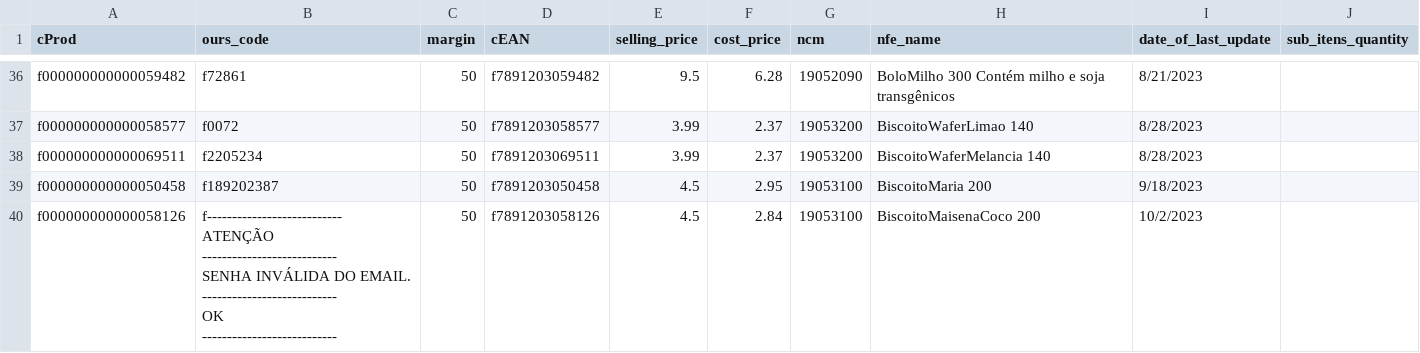
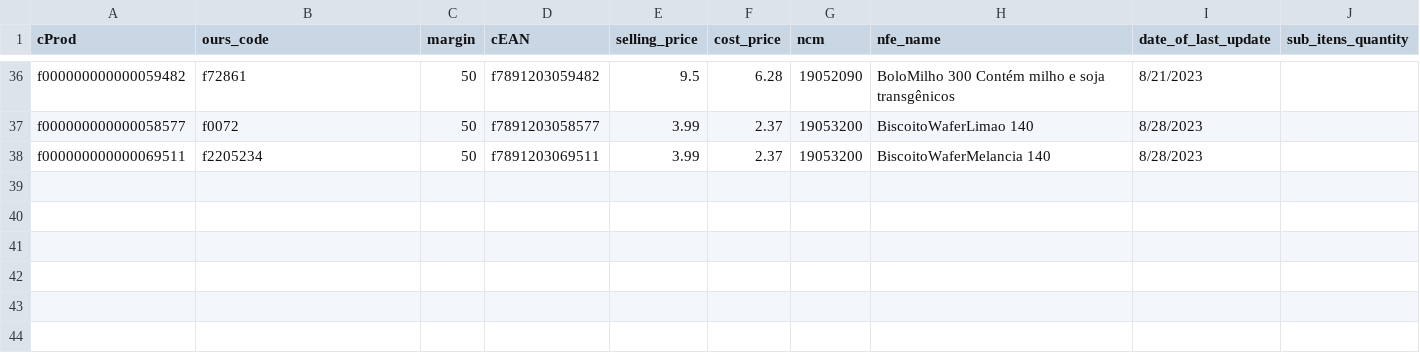
Before and after one commit to I3run01/bot-update-price-python, a CSV file: database/LUA NOVA INDUSTRIA E COMERCIO DE PRODUTOS ALIMENTICIOS LTDA.csv, drawn as a sheet; only a part is shown, gaps mark what is left out.

Commit message:
Update LUA NOVA INDUSTRIA E COMERCIO DE PRODUTOS ALIMENTICIOS LTDA.csv

```diff
--- a/database/LUA NOVA INDUSTRIA E COMERCIO DE PRODUTOS ALIMENTICIOS LTDA.csv
+++ b/database/LUA NOVA INDUSTRIA E COMERCIO DE PRODUTOS ALIMENTICIOS LTDA.csv
@@ -38,9 +38 @@ f000000000000058577,f0072,50,f7891203058577,3.99,2.37,19053200,BiscoitoWaferLima
 f000000000000069511,f2205234,50,f7891203069511,3.99,2.37,19053200,BiscoitoWaferMelancia 140,8/28/2023,
-f000000000000050458,f189202387,50,f7891203050458,4.5,2.95,19053100,BiscoitoMaria 200,9/18/2023,
-f000000000000058126,"f---------------------------
-ATENÇÃO
----------------------------
-SENHA INVÁLIDA DO EMAIL.
----------------------------
-OK
----------------------------",50,f7891203058126,4.5,2.84,19053100,BiscoitoMaisenaCoco 200,10/2/2023,
```
